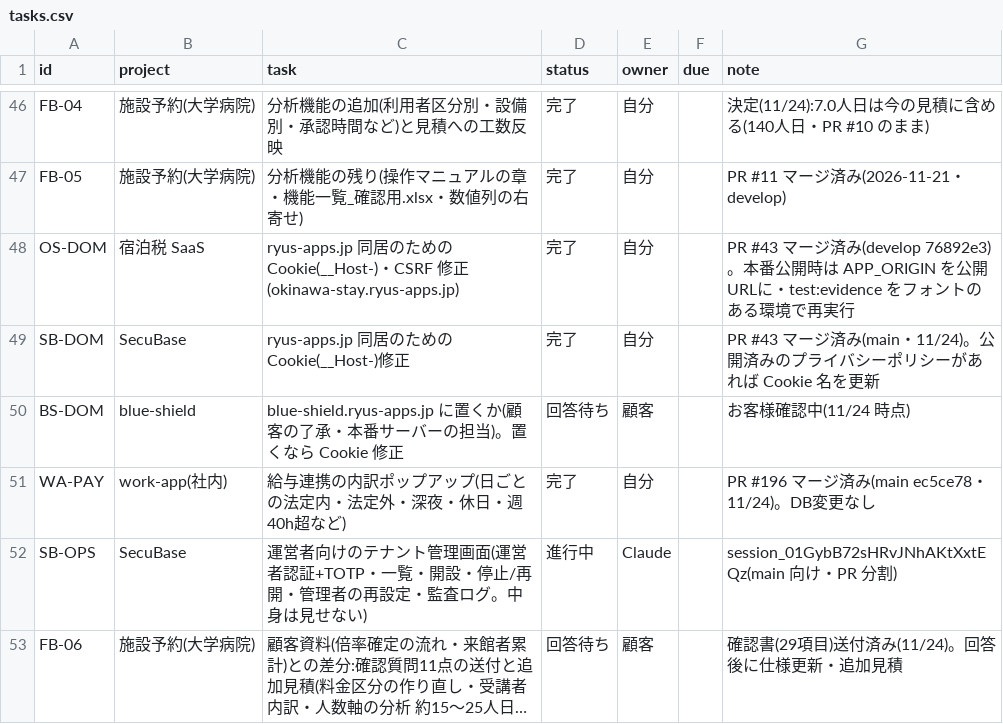
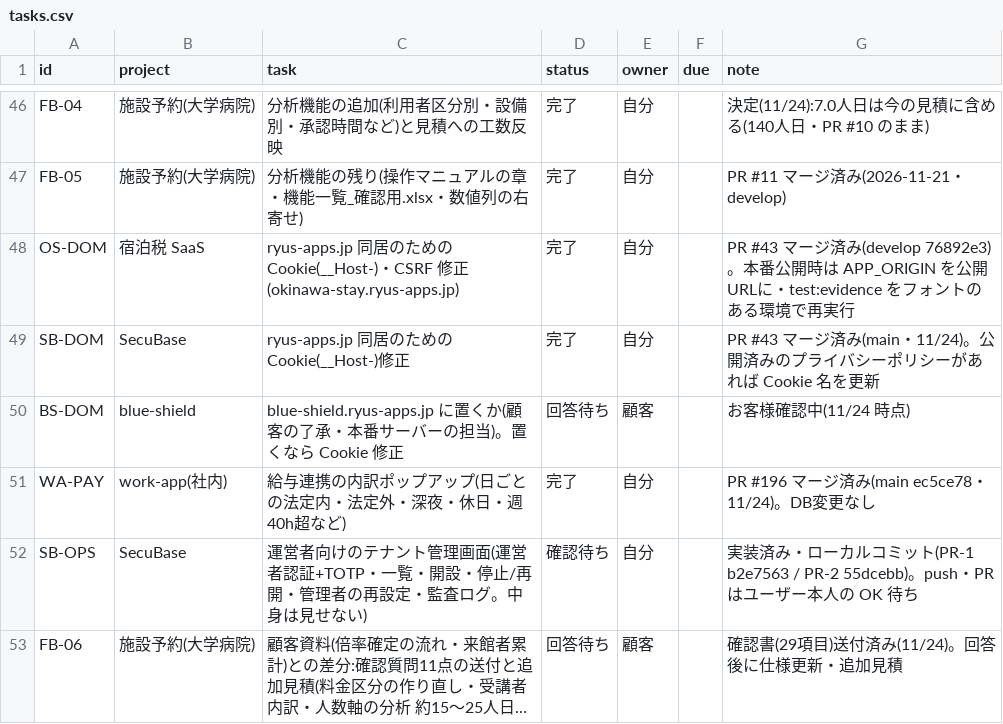
Before and after one commit to t-shiroma/mypro, a CSV file: board/tasks.csv, drawn as a sheet; only a part is shown, gaps mark what is left out; long unchanged cells end in …; the diff names each change by its address in the sheet, - before the commit and + after, or states it on an @@ line.

```diff
--- a/board/tasks.csv
+++ b/board/tasks.csv
-D52 (status): 進行中
+D52 (status): 確認待ち
-E52 (owner): Claude
+E52 (owner): 自分
-G52 (note): session_01GybB72sHRvJNhAKtXxtEQz(main 向け・PR 分割)
+G52 (note): 実装済み・ローカルコミット(PR-1 b2e7563 / PR-2 55dcebb)。push・PR はユーザー本人の OK 待ち
```
Also changed, not shown: 2 other files.
